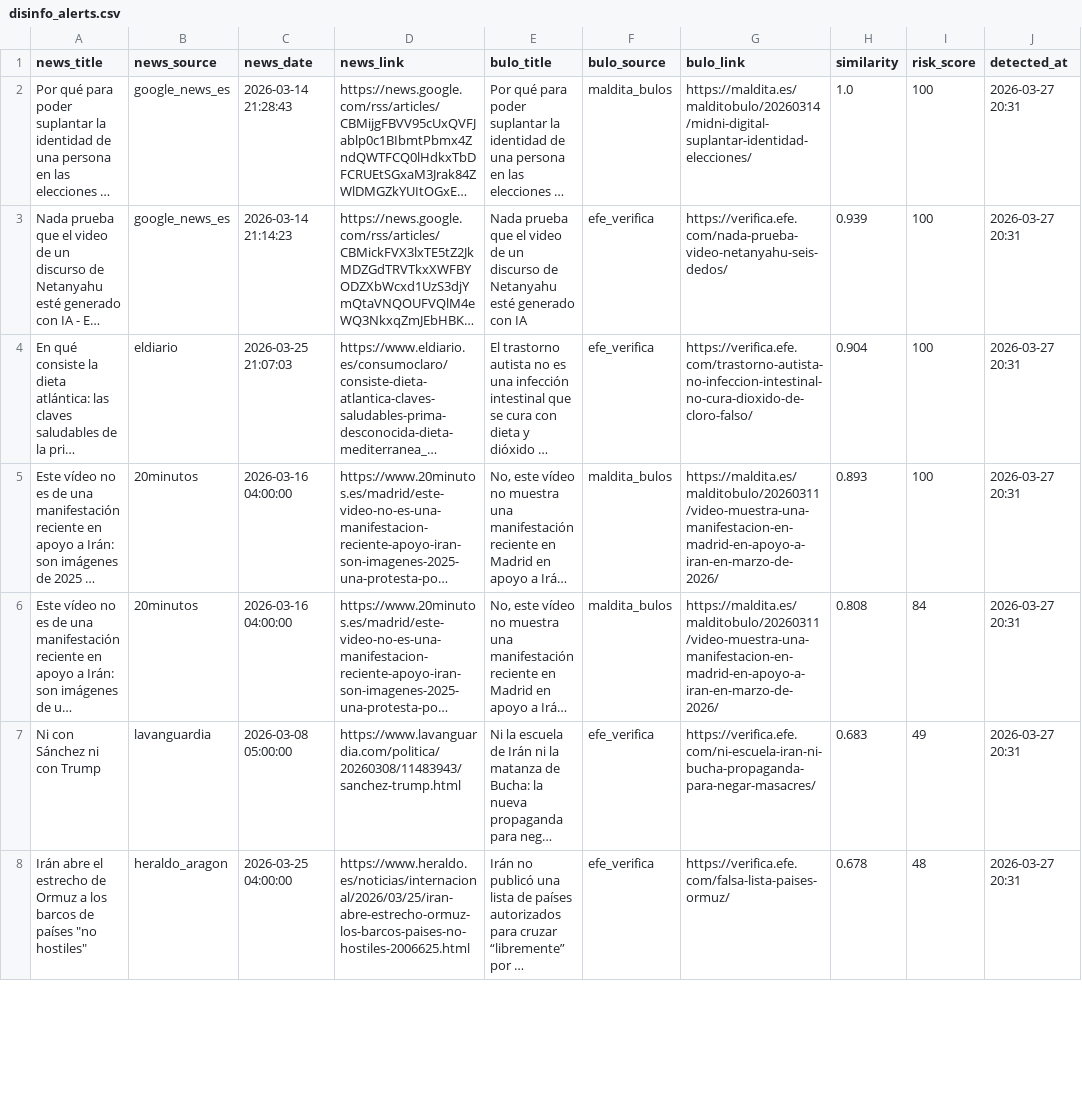
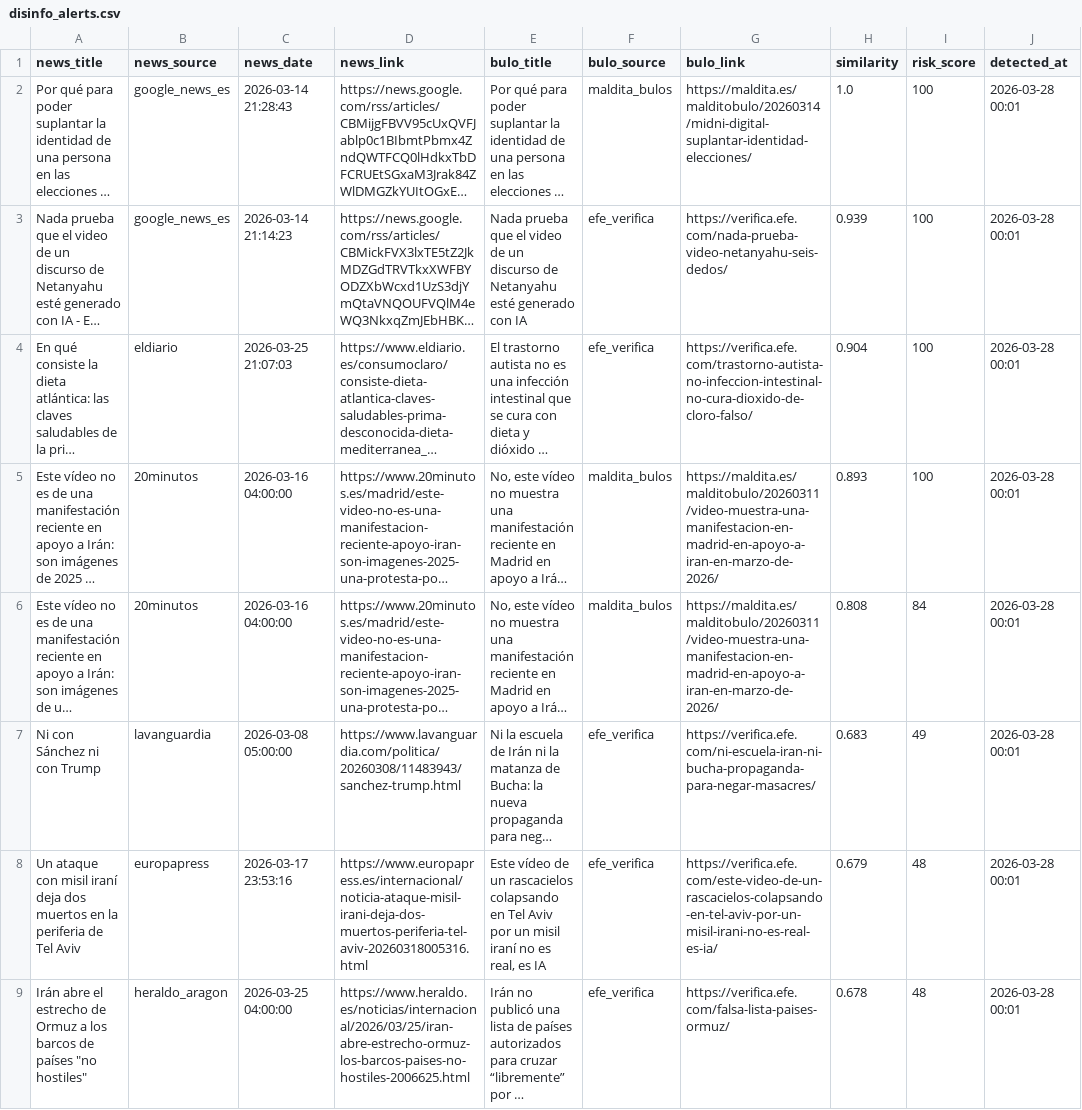
Before and after one commit to mcasrom/SIEG-Politica-Nacional-, a CSV file: data/export/nr/disinfo_alerts.csv, drawn as a sheet; only a part is shown; long unchanged cells end in …; addresses are those after the commit; the diff covers the shown part only; the diff names each change by its address in the sheet, - before the commit and + after, or states it on an @@ line.

```diff
--- a/data/export/nr/disinfo_alerts.csv
+++ b/data/export/nr/disinfo_alerts.csv
-J2:J7 (detected_at): 2026-03-27 20:31
+J2:J7 (detected_at): 2026-03-28 00:01
+row 8: Un ataque con misil iraní deja dos muertos en la periferia de Tel Aviv | europapress | 2026-03-17 23:53:16 | https://www.europapress.es/internacional/noticia-ataque-misil-irani-deja-dos-muertos-periferia-tel-aviv-20260318005316.html | Este vídeo de un rascacielos colapsando en Tel Aviv por un misil iraní no es real, es IA | efe_verifica | https://verifica.efe.com/este-video-de-un-rascacielos-colapsando-en-tel-aviv-por-un-misil-irani-no-es-real-es-ia/ | 0.679 | 48 | 2026-03-28 00:01
-J9 (detected_at): 2026-03-27 20:31
+J9 (detected_at): 2026-03-28 00:01
```
Also changed, not shown: 2 added rows, 3 removed rows and 51 edited cells elsewhere in this file, data/export/nr/coordination_alerts.csv, data/export/nr/disinfo_bulos.csv, 5 other files.
